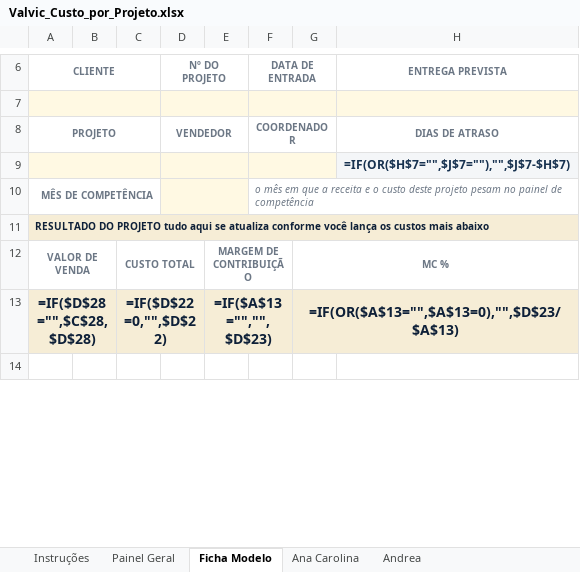
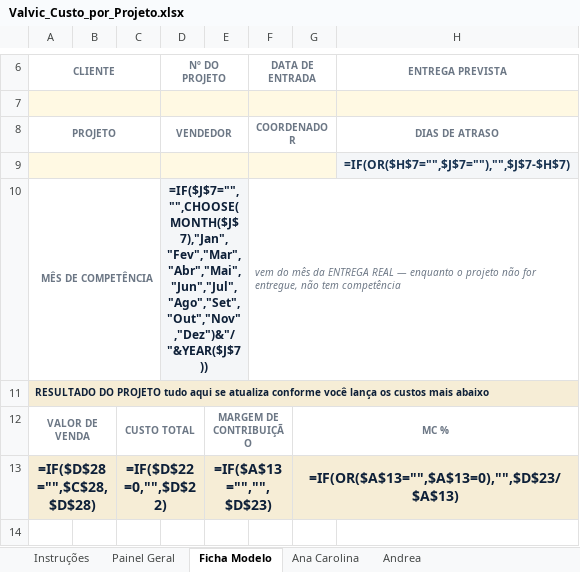
Before and after one commit to valvicmarcenaria-web/valvicorcamentista, an Excel workbook: painel/planilhas/Valvic_Custo_por_Projeto.xlsx, sheet Ficha Modelo, drawn as a sheet; only a part is shown, gaps mark what is left out; values as stored, in another font and other column widths than the file's, no borders; formulas without a stored value are shown as written; conditional formats not drawn; the diff names each change by its address in the sheet, - before the commit and + after, or states it on an @@ line.

```diff
--- a/painel/planilhas/Valvic_Custo_por_Projeto.xlsx (sheet Ficha Modelo)
+++ b/painel/planilhas/Valvic_Custo_por_Projeto.xlsx (sheet Ficha Modelo)
-D10 (Nº DO PROJETO): (empty)
+D10 (Nº DO PROJETO): =IF($J$7="","",CHOOSE(MONTH($J$7),"Jan","Fev","Mar","Abr","Mai","Jun","Jul","Ago","Set","Out","Nov","Dez")&"/"&YEAR($J$7))
-F10 (DATA DE ENTRADA): o mês em que a receita e o custo deste projeto pesam no painel de competência
+F10 (DATA DE ENTRADA): vem do mês da ENTREGA REAL — enquanto o projeto não for entregue, não tem competência
```
Also changed, not shown: sheet Ana Carolina, sheet Andrea, sheet Cristiane Chrys Andrade, sheet EPE Formas, sheet Flavia, sheet Jairo, 11 more sheets, 3 other files.
